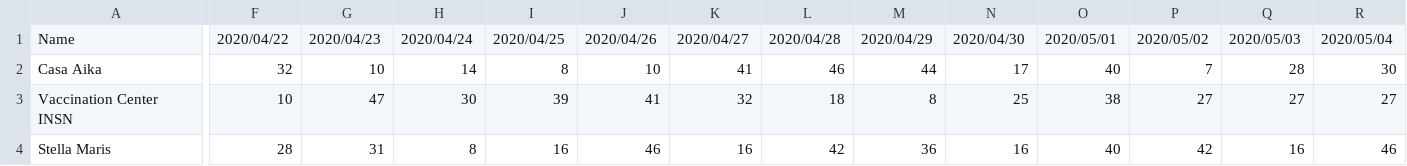
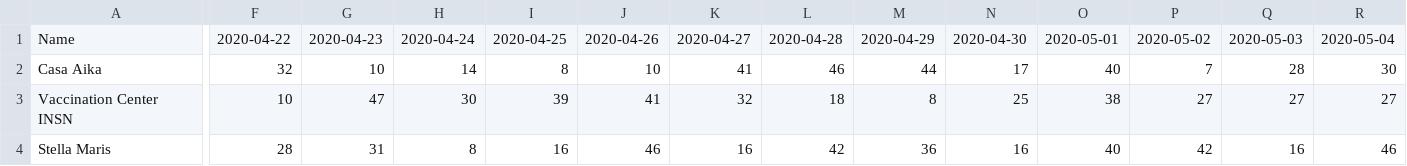
Before and after one commit to ecoronado92/MIT_Covid19, a CSV file: data.csv, drawn as a sheet; only a part is shown, gaps mark what is left out; the diff covers the shown part only; the diff names each change by its address in the sheet, - before the commit and + after, or states it on an @@ line.

Commit message:
nueva data

```diff
--- a/data.csv
+++ b/data.csv
-F1: 2020/04/22
+F1: 2020-04-22
-G1: 2020/04/23
+G1: 2020-04-23
-H1: 2020/04/24
+H1: 2020-04-24
-I1: 2020/04/25
+I1: 2020-04-25
-J1: 2020/04/26
+J1: 2020-04-26
-K1: 2020/04/27
+K1: 2020-04-27
-L1: 2020/04/28
+L1: 2020-04-28
-M1: 2020/04/29
+M1: 2020-04-29
-N1: 2020/04/30
+N1: 2020-04-30
-O1: 2020/05/01
+O1: 2020-05-01
-P1: 2020/05/02
+P1: 2020-05-02
-Q1: 2020/05/03
+Q1: 2020-05-03
-R1: 2020/05/04
+R1: 2020-05-04
```
Also changed, not shown: 47 edited cells elsewhere in this file.
